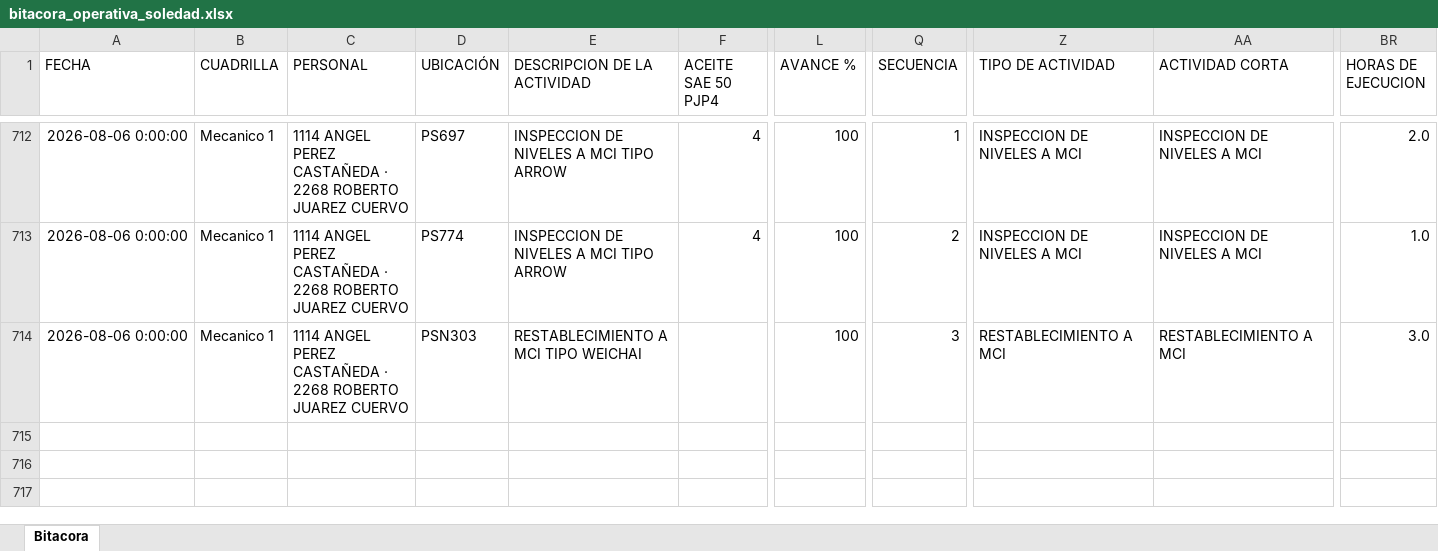
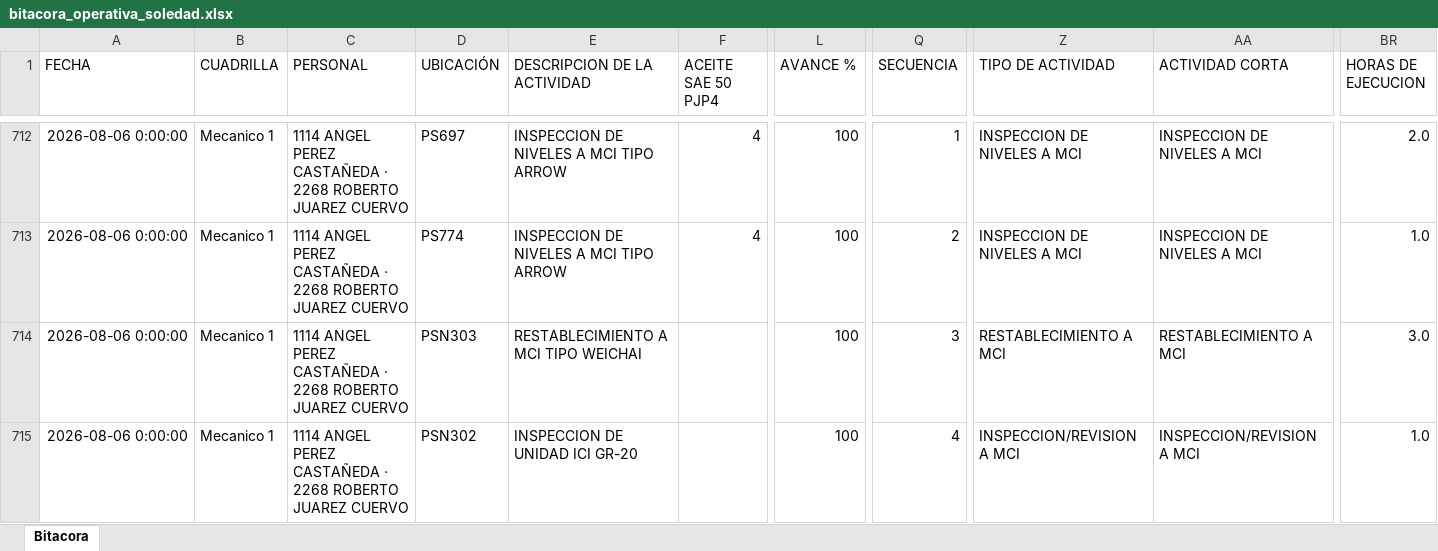
Before and after one commit to Hectorisaac-cloud/soledad-app, an Excel workbook: database/bitacora_operativa_soledad.xlsx, sheet Bitacora, drawn as a sheet; only a part is shown, gaps mark what is left out; values as stored, in another font and other column widths than the file's, no borders; rows hold the shown columns only; the diff names each change by its address in the sheet, - before the commit and + after, or states it on an @@ line.

Commit message:
Respaldo operativo Soledad
Registro de actividad en bitácora. Registros: 714.

```diff
--- a/database/bitacora_operativa_soledad.xlsx (sheet Bitacora)
+++ b/database/bitacora_operativa_soledad.xlsx (sheet Bitacora)
+row 715: 2026-08-06 0:00:00 | Mecanico 1 | 1114 ANGEL PEREZ CASTAÑEDA · 2268 ROBERTO JUAREZ CUERVO | PSN302 | INSPECCION DE UNIDAD ICI GR-20 |  | 100 | 4 | INSPECCION/REVISION A MCI | INSPECCION/REVISION A MCI | 1.0
```
